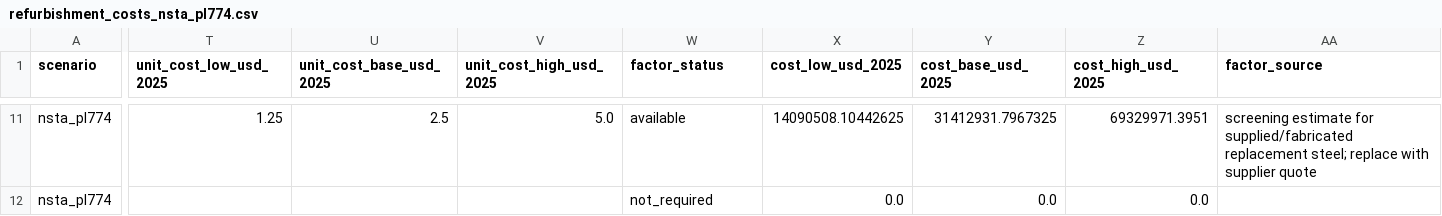
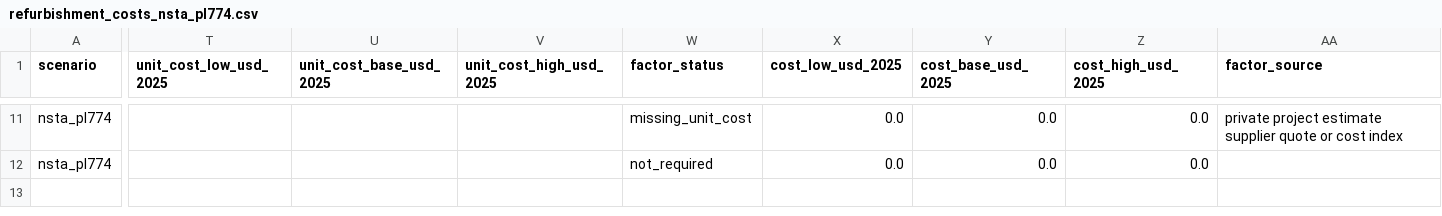
Before and after one commit to amirjahanbakhsh/Repurposing-Pipelines, a CSV file: model_layers/04_cost_economics/refurbishment_costs_nsta_pl774.csv, drawn as a sheet; only a part is shown, gaps mark what is left out; the diff covers the shown part only; the diff names each change by its address in the sheet, - before the commit and + after, or states it on an @@ line.

Commit message:
Store project data artifacts

```diff
--- a/model_layers/04_cost_economics/refurbishment_costs_nsta_pl774.csv
+++ b/model_layers/04_cost_economics/refurbishment_costs_nsta_pl774.csv
-T11 (unit_cost_low_usd_2025): 1.25
+T11 (unit_cost_low_usd_2025): (empty)
-U11 (unit_cost_base_usd_2025): 2.5
+U11 (unit_cost_base_usd_2025): (empty)
-V11 (unit_cost_high_usd_2025): 5.0
+V11 (unit_cost_high_usd_2025): (empty)
-W11 (factor_status): available
+W11 (factor_status): missing_unit_cost
-X11 (cost_low_usd_2025): 14090508.10442625
+X11 (cost_low_usd_2025): 0.0
-Y11 (cost_base_usd_2025): 31412931.7967325
+Y11 (cost_base_usd_2025): 0.0
-Z11 (cost_high_usd_2025): 69329971.3951
+Z11 (cost_high_usd_2025): 0.0
-AA11 (factor_source): screening estimate for supplied/fabricated replacement steel; replace with supplier quote
+AA11 (factor_source): private project estimate supplier quote or cost index
```
Also changed, not shown: 82 edited cells elsewhere in this file, model_layers/04_cost_economics/refurbishment_cost_summary_nsta_pl774.csv, model_layers/05_lca/lca_impacts_nsta_pl774.csv, 17 other files.
